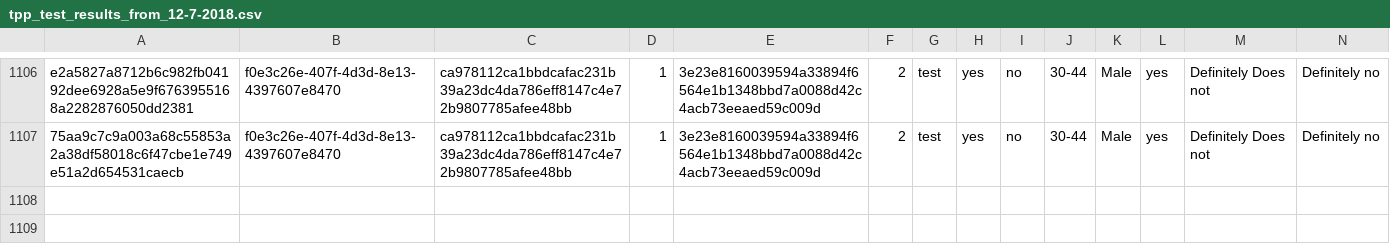
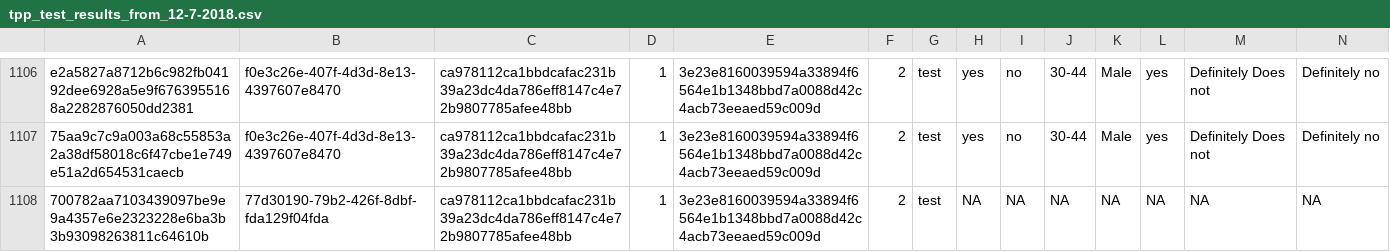
Before and after one commit to kekecsz/transparent-psi-results, a CSV file: tpp_test_results_from_12-7-2018.csv, drawn as a sheet; only a part is shown, gaps mark what is left out; rows hold the shown columns only; the diff names each change by its address in the sheet, - before the commit and + after, or states it on an @@ line.

Commit message:
data received

```diff
--- a/tpp_test_results_from_12-7-2018.csv
+++ b/tpp_test_results_from_12-7-2018.csv
+row 1108: 700782aa7103439097be9e9a4357e6e2323228e6ba3b3b93098263811c64610b | 77d30190-79b2-426f-8dbf-fda129f04fda | ca978112ca1bbdcafac231b39a23dc4da786eff8147c4e72b9807785afee48bb | 1 | 3e23e8160039594a33894f6564e1b1348bbd7a0088d42c4acb73eeaed59c009d | 2 | test | NA | NA | NA | NA | NA | NA | NA
```
